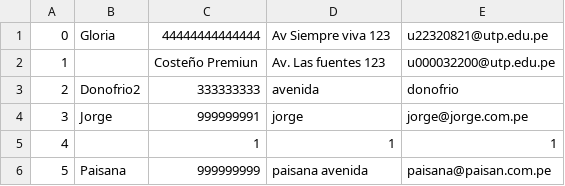
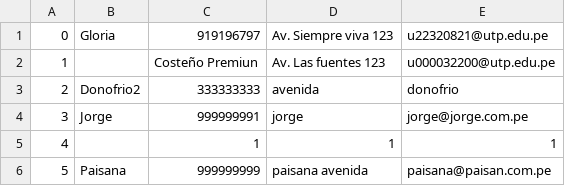
Before and after one commit to Ju4nL/PROYECTO_JAVA, a CSV file: AppInventario/src/appinventario/csv/proveedores.csv, drawn as a sheet.

Commit message:
Mejora de Vistas - Se agregó un espacio en blanco en el método de Utilidades cuando limpia la consola. - Cambios en la vista AdminView. - Mejoras y arreglos a las vistas ProductoView, ProveedorView, SuministroView.

```diff
--- a/AppInventario/src/appinventario/csv/proveedores.csv
+++ b/AppInventario/src/appinventario/csv/proveedores.csv
@@ -1,2 +1,2 @@
-0,Gloria,44444444444444,Av Siempre viva 123,u22320821@utp.edu.pe
+0,Gloria,919196797,Av. Siempre viva 123,u22320821@utp.edu.pe
 1,,Costeño Premiun, Av. Las fuentes 123 , u000032200@utp.edu.pe
```
Also changed, not shown: AppInventario/src/appinventario/csv/usuarios.csv, 5 other files.
